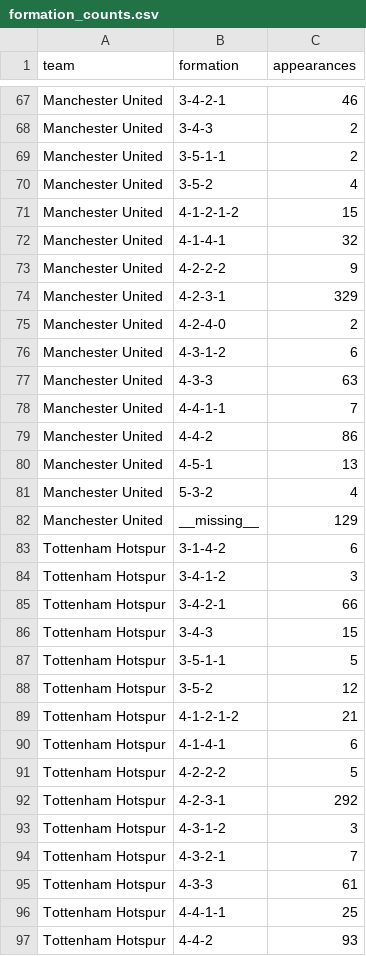
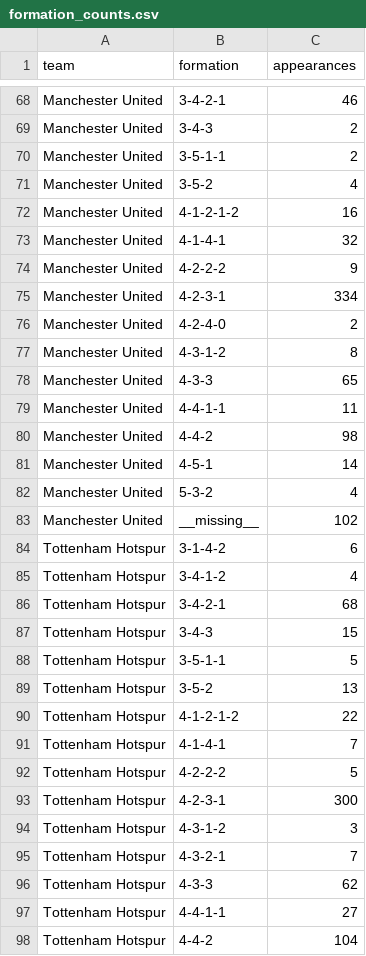
Before and after one commit to kimsehyun-34/S2BEV, a CSV file: artifacts/focused/formation_counts.csv, drawn as a sheet; only a part is shown, gaps mark what is left out; the diff covers the shown part only.

```diff
--- a/artifacts/focused/formation_counts.csv
+++ b/artifacts/focused/formation_counts.csv
@@ -70,28 +71,28 @@ Manchester United,3-5-1-1,2
 Manchester United,3-5-2,4
-Manchester United,4-1-2-1-2,15
+Manchester United,4-1-2-1-2,16
 Manchester United,4-1-4-1,32
 Manchester United,4-2-2-2,9
-Manchester United,4-2-3-1,329
+Manchester United,4-2-3-1,334
 Manchester United,4-2-4-0,2
-Manchester United,4-3-1-2,6
-Manchester United,4-3-3,63
-Manchester United,4-4-1-1,7
-Manchester United,4-4-2,86
-Manchester United,4-5-1,13
+Manchester United,4-3-1-2,8
+Manchester United,4-3-3,65
+Manchester United,4-4-1-1,11
+Manchester United,4-4-2,98
+Manchester United,4-5-1,14
 Manchester United,5-3-2,4
-Manchester United,__missing__,129
+Manchester United,__missing__,102
 Tottenham Hotspur,3-1-4-2,6
-Tottenham Hotspur,3-4-1-2,3
-Tottenham Hotspur,3-4-2-1,66
+Tottenham Hotspur,3-4-1-2,4
+Tottenham Hotspur,3-4-2-1,68
 Tottenham Hotspur,3-4-3,15
 Tottenham Hotspur,3-5-1-1,5
-Tottenham Hotspur,3-5-2,12
-Tottenham Hotspur,4-1-2-1-2,21
-Tottenham Hotspur,4-1-4-1,6
+Tottenham Hotspur,3-5-2,13
+Tottenham Hotspur,4-1-2-1-2,22
+Tottenham Hotspur,4-1-4-1,7
 Tottenham Hotspur,4-2-2-2,5
-Tottenham Hotspur,4-2-3-1,292
+Tottenham Hotspur,4-2-3-1,300
 Tottenham Hotspur,4-3-1-2,3
 Tottenham Hotspur,4-3-2-1,7
-Tottenham Hotspur,4-3-3,61
-Tottenham Hotspur,4-4-1-1,25
-Tottenham Hotspur,4-4-2,93
+Tottenham Hotspur,4-3-3,62
+Tottenham Hotspur,4-4-1-1,27
+Tottenham Hotspur,4-4-2,104
```
Also changed, not shown: 1 added row and 29 edited cells elsewhere in this file, artifacts/focused/test_predictions.csv, artifacts/focused/validation_importance.csv, 30 other files.
